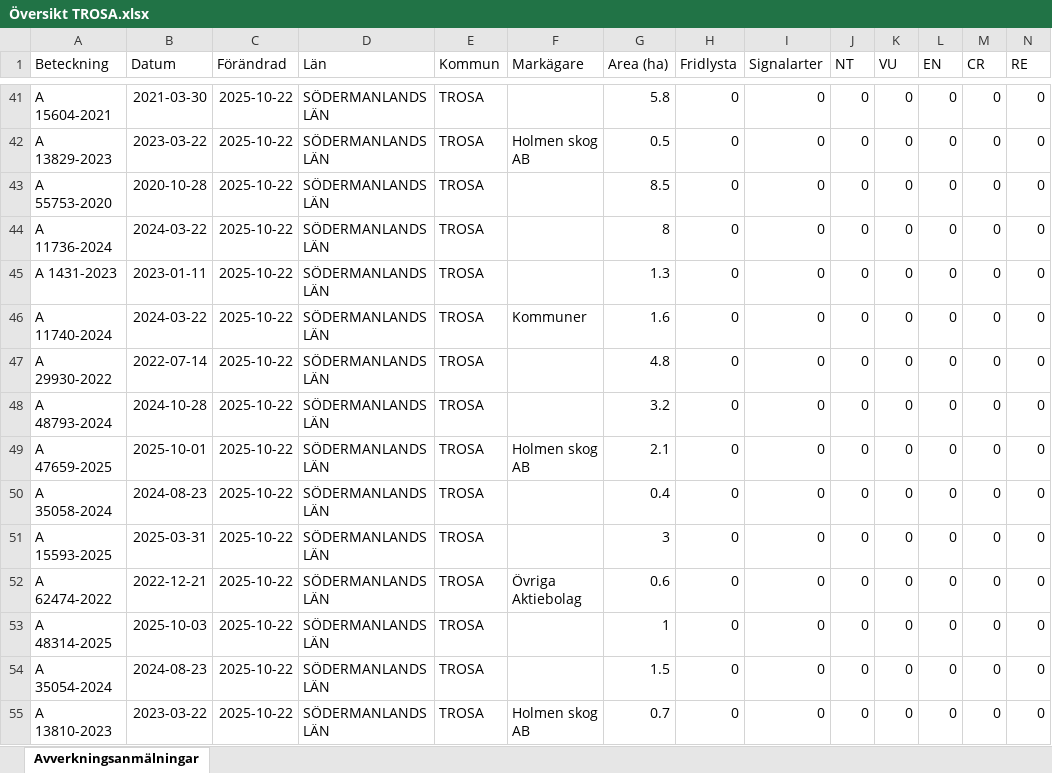
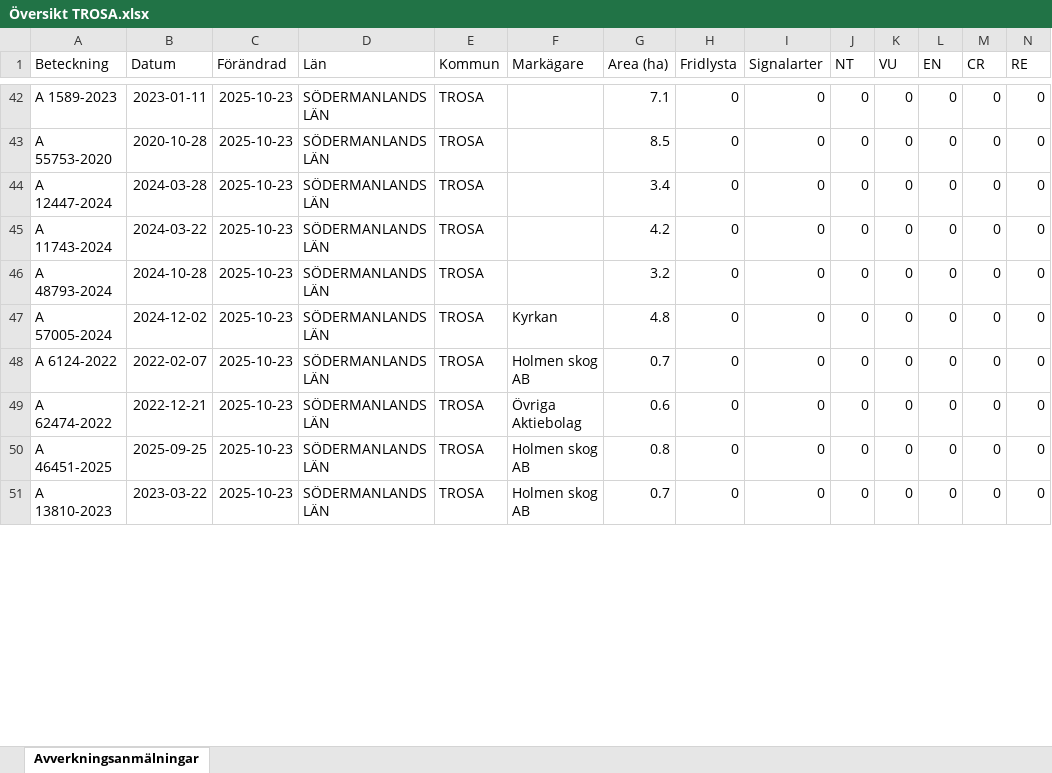
Before and after one commit to klasma/Logging_0488, an Excel workbook: Översikt TROSA.xlsx, sheet Avverkningsanmälningar, drawn as a sheet; only a part is shown, gaps mark what is left out; values as stored, in another font and other column widths than the file's, no borders; removed rows and columns are numbered as before the commit, all else as after; rows hold the shown columns only; the diff covers the shown part only; the diff names each change by its address in the sheet, - before the commit and + after, or states it on an @@ line.

```diff
--- a/Översikt TROSA.xlsx (sheet Avverkningsanmälningar)
+++ b/Översikt TROSA.xlsx (sheet Avverkningsanmälningar)
-A42 (Beteckning): A 15604-2021
+A42 (Beteckning): A 1589-2023
-B42 (Datum): 2021-03-30
+B42 (Datum): 2023-01-11
-C42 (Förändrad): 2025-10-22
+C42 (Förändrad): 2025-10-23
-G42 (Area (ha)): 5.8
+G42 (Area (ha)): 7.1
-row 42: A 13829-2023 | 2023-03-22 | 2025-10-22 | SÖDERMANLANDS LÄN | TROSA | Holmen skog AB | 0.5 | 0 | 0 | 0 | 0 | 0 | 0 | 0
-C43:C45 (Förändrad): 2025-10-22
+C43:C45 (Förändrad): 2025-10-23
-A44 (Beteckning): A 11736-2024
+A44 (Beteckning): A 12447-2024
-B44 (Datum): 2024-03-22
+B44 (Datum): 2024-03-28
-G44 (Area (ha)): 8
+G44 (Area (ha)): 3.4
-A45 (Beteckning): A 1431-2023
+A45 (Beteckning): A 11743-2024
-B45 (Datum): 2023-01-11
+B45 (Datum): 2024-03-22
-G45 (Area (ha)): 1.3
+G45 (Area (ha)): 4.2
-row 46: A 11740-2024 | 2024-03-22 | 2025-10-22 | SÖDERMANLANDS LÄN | TROSA | Kommuner | 1.6 | 0 | 0 | 0 | 0 | 0 | 0 | 0
-row 47: A 29930-2022 | 2022-07-14 | 2025-10-22 | SÖDERMANLANDS LÄN | TROSA |  | 4.8 | 0 | 0 | 0 | 0 | 0 | 0 | 0
-C46:C48 (Förändrad): 2025-10-22
+C46:C48 (Förändrad): 2025-10-23
-A47 (Beteckning): A 47659-2025
+A47 (Beteckning): A 57005-2024
-B47 (Datum): 2025-10-01
+B47 (Datum): 2024-12-02
-F47 (Markägare): Holmen skog AB
+F47 (Markägare): Kyrkan
-G47 (Area (ha)): 2.1
+G47 (Area (ha)): 4.8
-A48 (Beteckning): A 35058-2024
+A48 (Beteckning): A 6124-2022
-B48 (Datum): 2024-08-23
+B48 (Datum): 2022-02-07
-F48 (Markägare): (empty)
+F48 (Markägare): Holmen skog AB
-G48 (Area (ha)): 0.4
+G48 (Area (ha)): 0.7
-row 51: A 15593-2025 | 2025-03-31 | 2025-10-22 | SÖDERMANLANDS LÄN | TROSA |  | 3 | 0 | 0 | 0 | 0 | 0 | 0 | 0
-C49:C50 (Förändrad): 2025-10-22
+C49:C50 (Förändrad): 2025-10-23
-A50 (Beteckning): A 48314-2025
+A50 (Beteckning): A 46451-2025
-B50 (Datum): 2025-10-03
+B50 (Datum): 2025-09-25
-F50 (Markägare): (empty)
+F50 (Markägare): Holmen skog AB
-G50 (Area (ha)): 1
+G50 (Area (ha)): 0.8
-row 54: A 35054-2024 | 2024-08-23 | 2025-10-22 | SÖDERMANLANDS LÄN | TROSA |  | 1.5 | 0 | 0 | 0 | 0 | 0 | 0 | 0
-C51 (Förändrad): 2025-10-22
+C51 (Förändrad): 2025-10-23
```
Also changed, not shown: 12 added rows, 7 removed rows and 142 edited cells elsewhere in this sheet, artfynd/A 11123-2023 artfynd.xlsx, artfynd/A 13760-2022 artfynd.xlsx, 49 other files.
